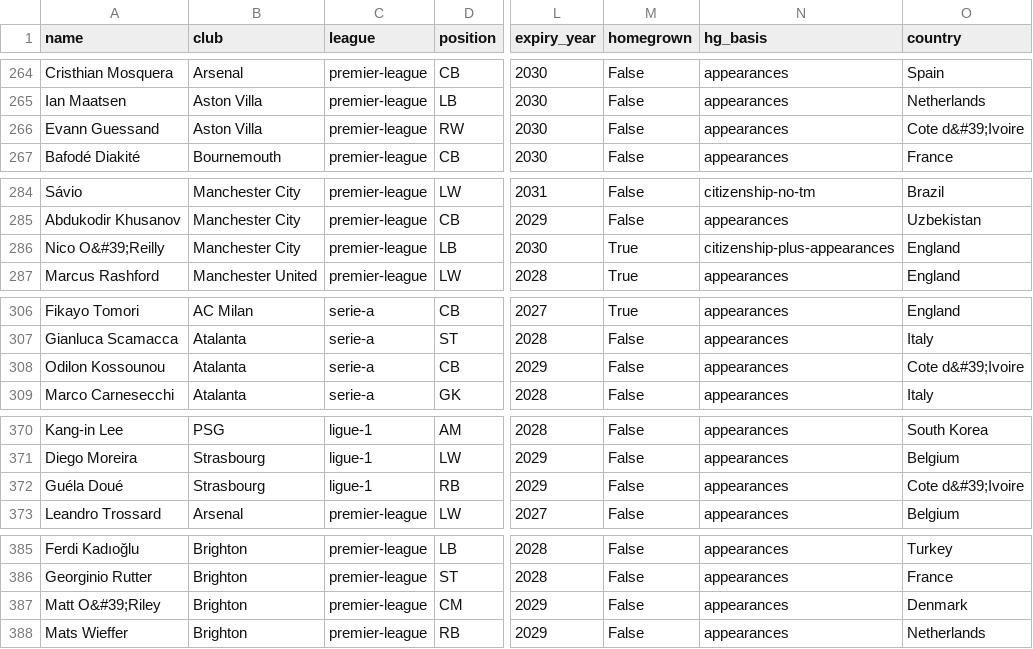
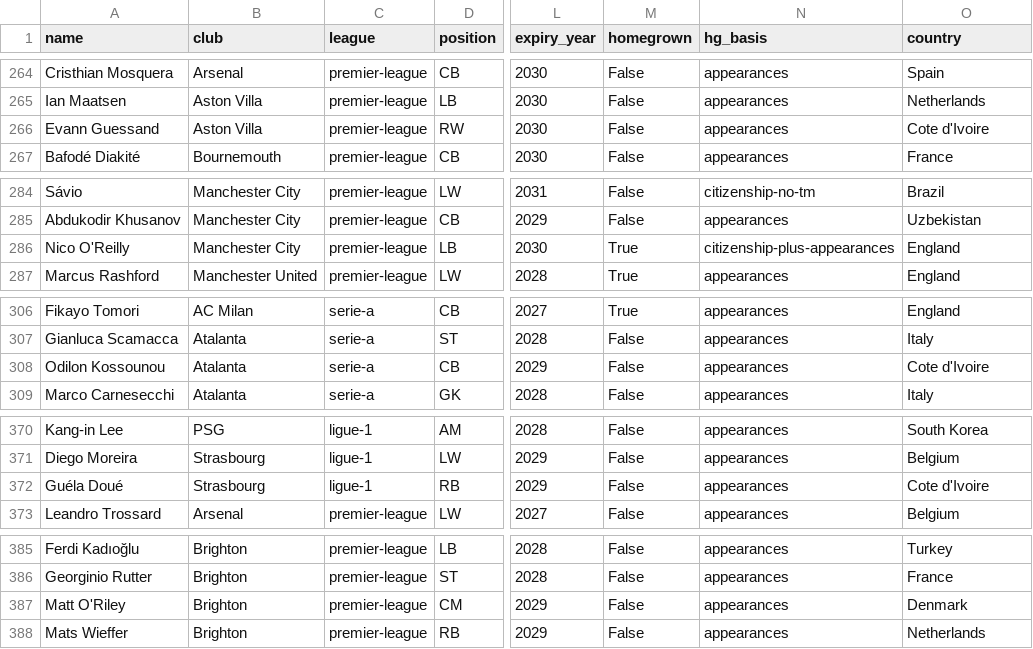
Before and after one commit to samquaye82/build-a-winner, a CSV file: scraper/review.csv, drawn as a sheet; only a part is shown, gaps mark what is left out; the diff covers the shown part only; the diff names each change by its address in the sheet, - before the commit and + after, or states it on an @@ line.

```diff
--- a/scraper/review.csv
+++ b/scraper/review.csv
-O266 (country): Cote d&#39;Ivoire
+O266 (country): Cote d'Ivoire
-A286 (name): Nico O&#39;Reilly
+A286 (name): Nico O'Reilly
-O308 (country): Cote d&#39;Ivoire
+O308 (country): Cote d'Ivoire
-O372 (country): Cote d&#39;Ivoire
+O372 (country): Cote d'Ivoire
-A387 (name): Matt O&#39;Riley
+A387 (name): Matt O'Riley
```
Also changed, not shown: 67 edited cells elsewhere in this file, 2 other files.
